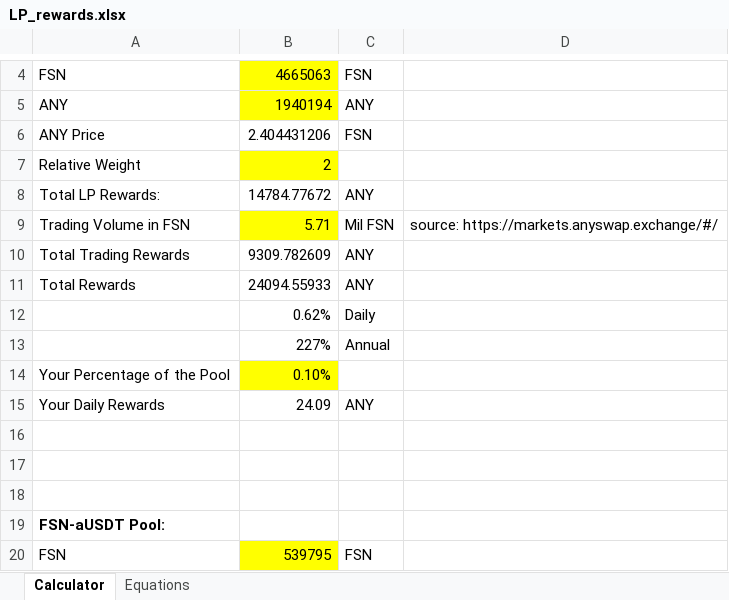
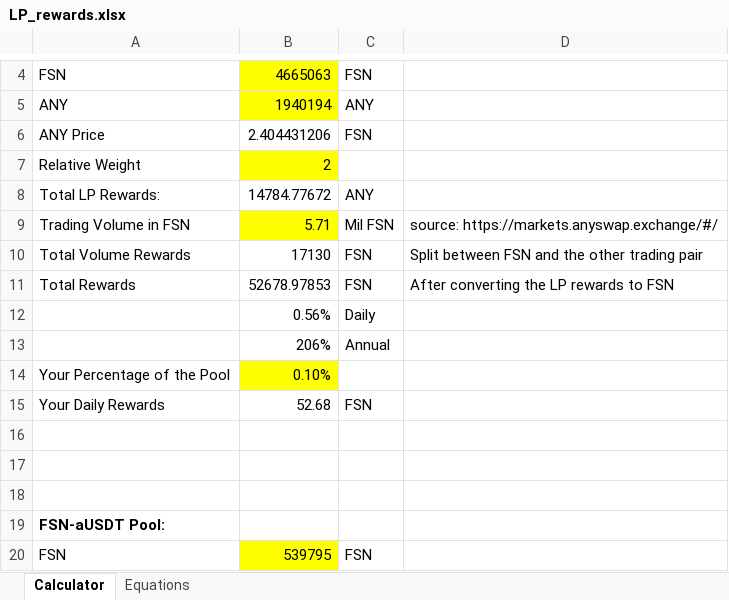
Before and after one commit to anyswap/Anyswap-FAQ, an Excel workbook: _static/LP_rewards.xlsx, sheet Calculator, drawn as a sheet; only a part is shown, gaps mark what is left out; values as stored, in another font and other column widths than the file's, no borders; removed rows and columns are numbered as before the commit, all else as after; the diff covers the shown part only; the diff names each change by its address in the sheet, - before the commit and + after, or states it on an @@ line.

```diff
--- a/_static/LP_rewards.xlsx (sheet Calculator)
+++ b/_static/LP_rewards.xlsx (sheet Calculator)
-row 10: Total Trading Rewards | 9309.782609 | ANY
-row 11: Total Rewards | 24094.55933 | ANY
-row 12:  | 0.62% | Daily
-row 13:  | 227% | Annual
+row 10: Total Volume Rewards | 17130 | FSN | Split between FSN and the other trading pair
+row 11: Total Rewards | 52678.97853 | FSN | After converting the LP rewards to FSN
+row 12:  | 0.56% | Daily
+row 13:  | 206% | Annual
-B15: 24.09
+B15: 52.68
-C15: ANY
+C15: FSN
```
Also changed, not shown: 11 added rows, 9 removed rows and 5 edited cells elsewhere in this sheet, formulas that keep their value, 1 other file.
